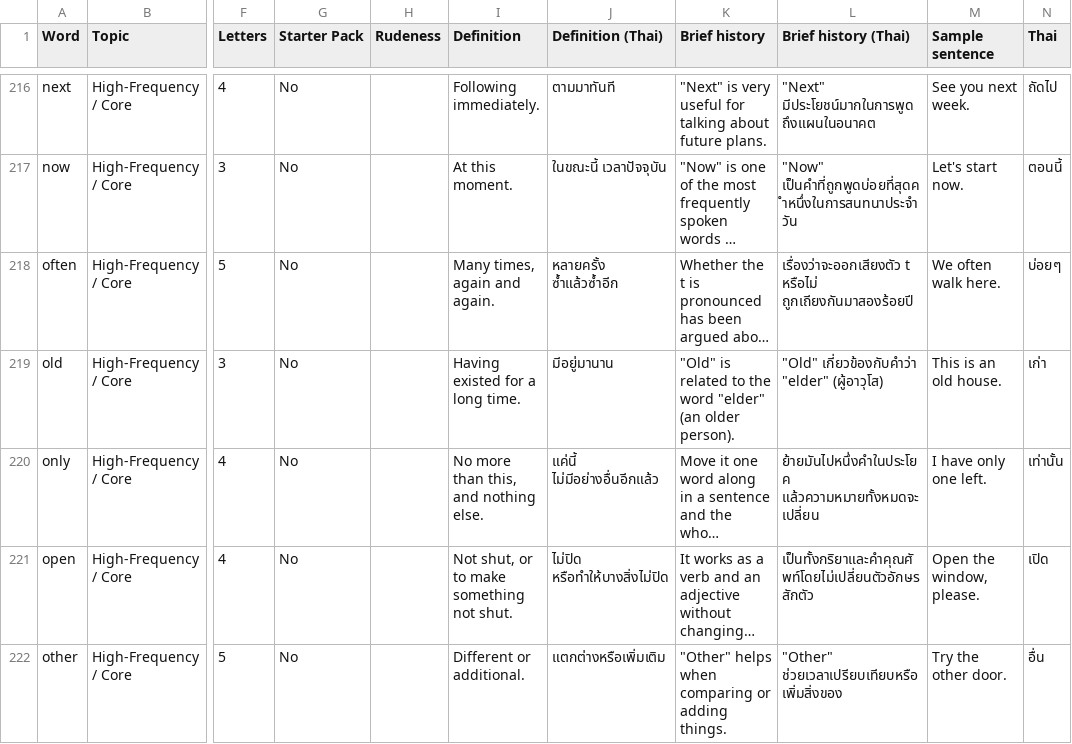
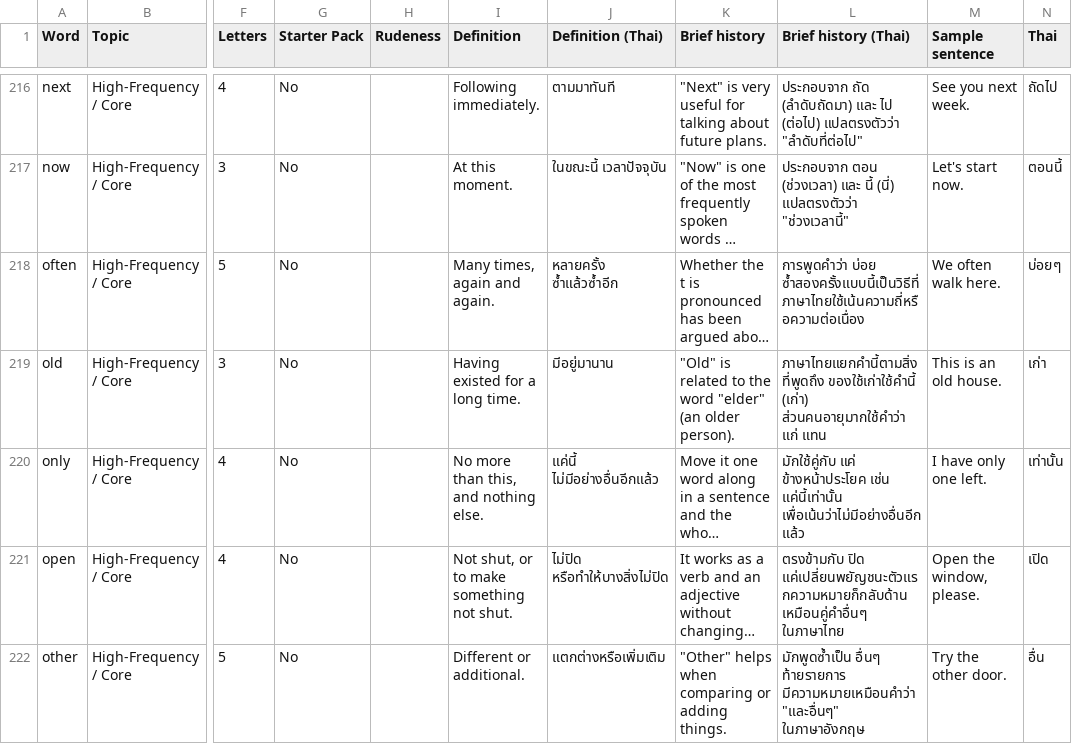
Before and after one commit to Mangochris94/VOCAP, a CSV file: content/Vocap-Word-Database.csv, drawn as a sheet; only a part is shown, gaps mark what is left out; long unchanged cells end in …; the diff covers the shown part only; the diff names each change by its address in the sheet, - before the commit and + after, or states it on an @@ line.

```diff
--- a/content/Vocap-Word-Database.csv
+++ b/content/Vocap-Word-Database.csv
-L216 (Brief history (Thai)): "Next" มีประโยชน์มากในการพูดถึงแผนในอนาคต
+L216 (Brief history (Thai)): ประกอบจาก ถัด (ลำดับถัดมา) และ ไป (ต่อไป) แปลตรงตัวว่า "ลำดับที่ต่อไป"
-L217 (Brief history (Thai)): "Now" เป็นคำที่ถูกพูดบ่อยที่สุดคำหนึ่งในการสนทนาประจำวัน
+L217 (Brief history (Thai)): ประกอบจาก ตอน (ช่วงเวลา) และ นี้ (นี่) แปลตรงตัวว่า "ช่วงเวลานี้"
-L218 (Brief history (Thai)): เรื่องว่าจะออกเสียงตัว t หรือไม่ ถูกเถียงกันมาสองร้อยปี
+L218 (Brief history (Thai)): การพูดคำว่า บ่อย ซ้ำสองครั้งแบบนี้เป็นวิธีที่ภาษาไทยใช้เน้นความถี่หรือความต่อเนื่อง
-L219 (Brief history (Thai)): "Old" เกี่ยวข้องกับคำว่า "elder" (ผู้อาวุโส)
+L219 (Brief history (Thai)): ภาษาไทยแยกคำนี้ตามสิ่งที่พูดถึง ของใช้เก่าใช้คำนี้ (เก่า) ส่วนคนอายุมากใช้คำว่า แก่ แทน
-L220 (Brief history (Thai)): ย้ายมันไปหนึ่งคำในประโยค แล้วความหมายทั้งหมดจะเปลี่ยน
+L220 (Brief history (Thai)): มักใช้คู่กับ แค่ ข้างหน้าประโยค เช่น แค่นี้เท่านั้น เพื่อเน้นว่าไม่มีอย่างอื่นอีกแล้ว
-L221 (Brief history (Thai)): เป็นทั้งกริยาและคำคุณศัพท์โดยไม่เปลี่ยนตัวอักษรสักตัว
+L221 (Brief history (Thai)): ตรงข้ามกับ ปิด แค่เปลี่ยนพยัญชนะตัวแรกความหมายก็กลับด้าน เหมือนคู่คำอื่นๆ ในภาษาไทย
-L222 (Brief history (Thai)): "Other" ช่วยเวลาเปรียบเทียบหรือเพิ่มสิ่งของ
+L222 (Brief history (Thai)): มักพูดซ้ำเป็น อื่นๆ ท้ายรายการ มีความหมายเหมือนคำว่า "และอื่นๆ" ในภาษาอังกฤษ
```
Also changed, not shown: 103 edited cells elsewhere in this file, 4 other files.
